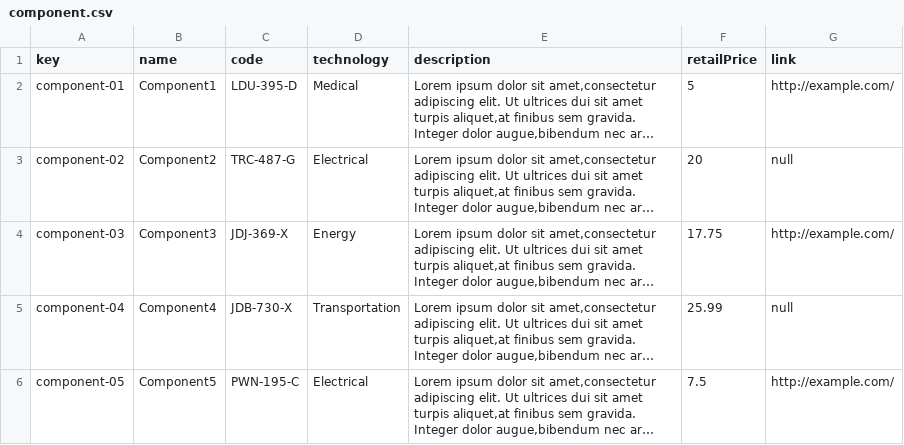
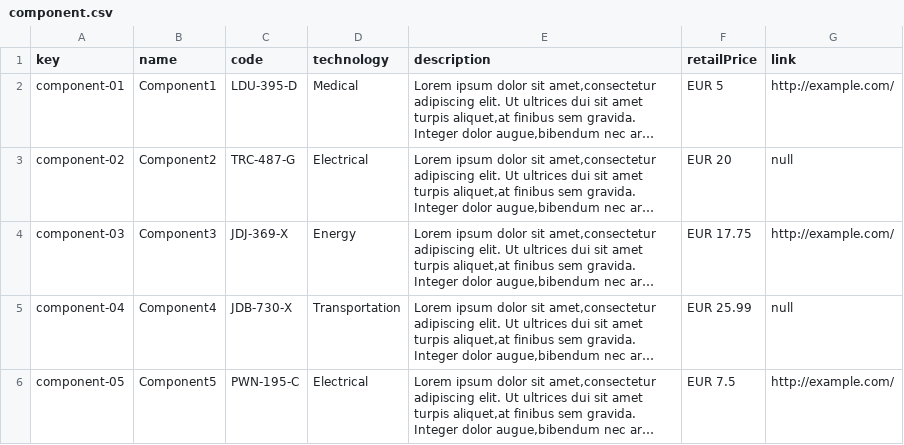
Before and after one commit to marsamber/Acme-One, a CSV file: src/main/webapp/WEB-INF/resources/sample-data/component.csv, drawn as a sheet; long unchanged cells end in …; the diff names each change by its address in the sheet, - before the commit and + after, or states it on an @@ line.

Commit message:
Create second first sample data

```diff
--- a/src/main/webapp/WEB-INF/resources/sample-data/component.csv
+++ b/src/main/webapp/WEB-INF/resources/sample-data/component.csv
-F2 (retailPrice): 5
+F2 (retailPrice): EUR 5
-F3 (retailPrice): 20
+F3 (retailPrice): EUR 20
-F4 (retailPrice): 17.75
+F4 (retailPrice): EUR 17.75
-F5 (retailPrice): 25.99
+F5 (retailPrice): EUR 25.99
-F6 (retailPrice): 7.5
+F6 (retailPrice): EUR 7.5
```
Also changed, not shown: src/main/webapp/WEB-INF/resources/sample-data/tool.csv, 6 other files.
